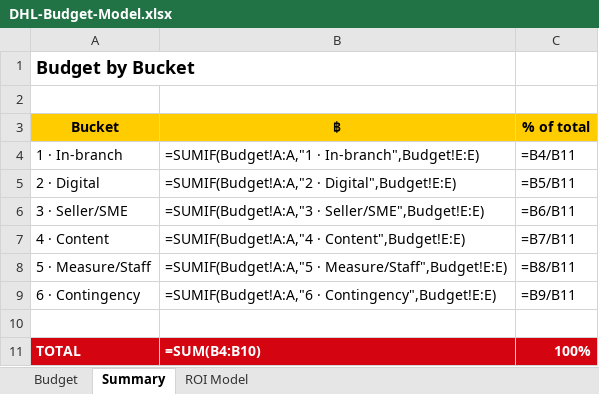
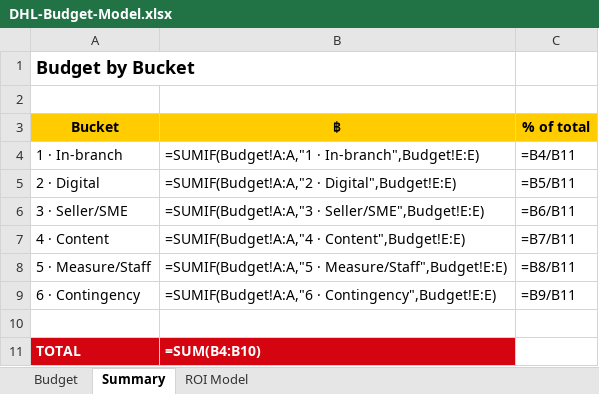
Before and after one commit to oksoimcodingnow/atlas, an Excel workbook: library/cases/dhl/DHL-Budget-Model.xlsx, sheet Summary, drawn as a sheet; values as stored, in another font and other column widths than the file's, no borders; formulas without a stored value are shown as written; the diff names each change by its address in the sheet, - before the commit and + after, or states it on an @@ line.

```diff
--- a/library/cases/dhl/DHL-Budget-Model.xlsx (sheet Summary)
+++ b/library/cases/dhl/DHL-Budget-Model.xlsx (sheet Summary)
-C11 (% of total): 100%
+C11 (% of total): (empty)
-C11 fill: #D40511
+C11 fill: none
```
Also changed, not shown: sheet ROI Model, sheet Budget.
